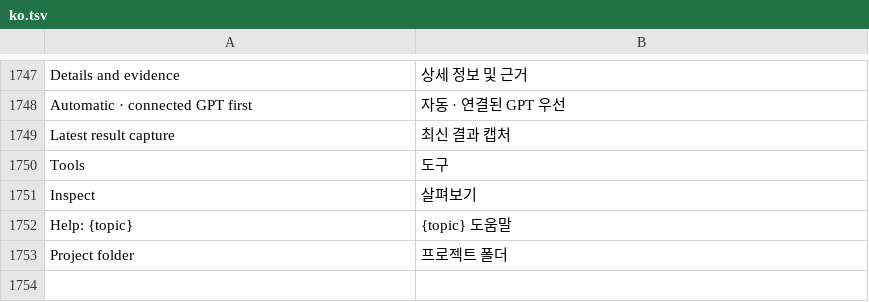
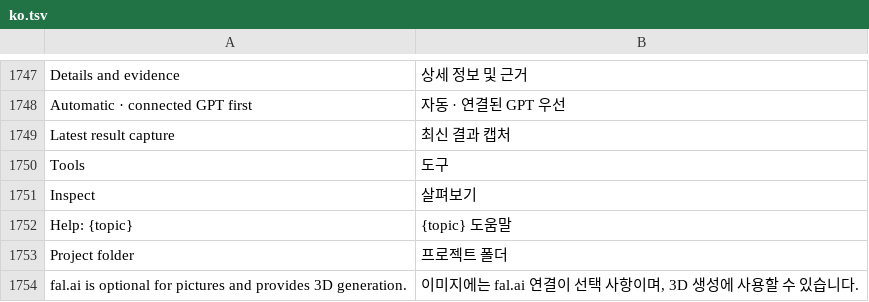
Before and after one commit to seuput-inc/omca, a TSV file: crates/ui-egui/src/i18n/ko.tsv, drawn as a sheet; only a part is shown, gaps mark what is left out.

Commit message:
fix: preserve completion details and optional image settings
- Keep unified workspace actions accessible and distinguish folder selection.
- Verify all workspace smoke scenarios and isolated account workflows.
- Extend Windows release gates to the complete unified UI smoke coverage.

```diff
--- a/crates/ui-egui/src/i18n/ko.tsv
+++ b/crates/ui-egui/src/i18n/ko.tsv
@@ -1753 +1753,2 @@ Help: {topic}	{topic} 도움말
 Project folder	프로젝트 폴더
+fal.ai is optional for pictures and provides 3D generation.	이미지에는 fal.ai 연결이 선택 사항이며, 3D 생성에 사용할 수 있습니다.
```
Also changed, not shown: 8 other files.
